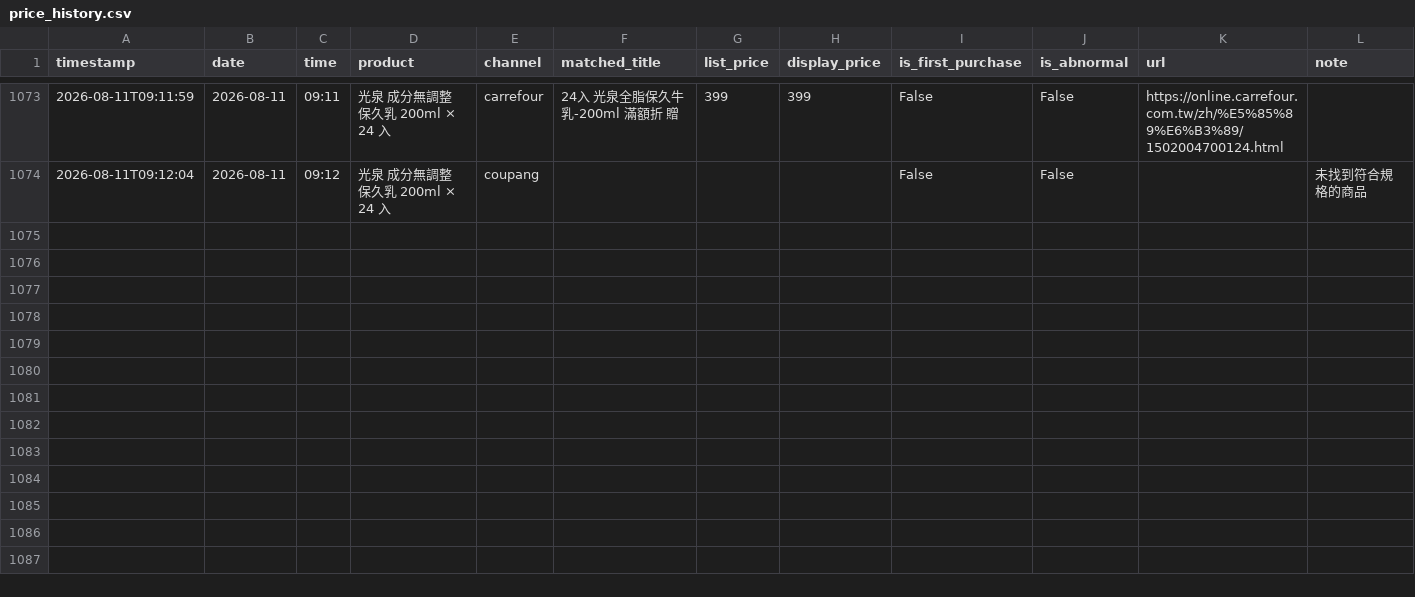
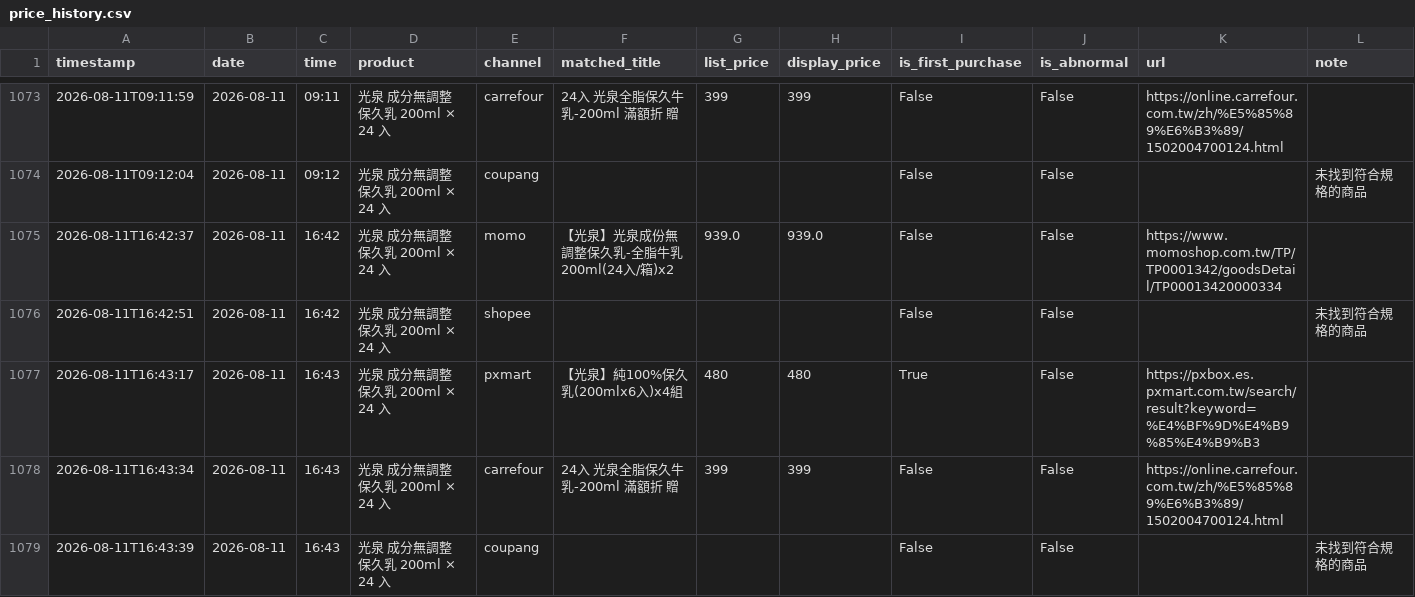
Before and after one commit to v0989575670-lang/price, a CSV file: data/price_history.csv, drawn as a sheet; only a part is shown, gaps mark what is left out.

```diff
--- a/data/price_history.csv
+++ b/data/price_history.csv
@@ -1074 +1074,6 @@ timestamp,date,time,product,channel,matched_title,list_price,display_price,is_fi
 2026-08-11T09:12:04,2026-08-11,09:12,光泉 成分無調整 保久乳 200ml × 24 入,coupang,,,,False,False,,未找到符合規格的商品
+2026-08-11T16:42:37,2026-08-11,16:42,光泉 成分無調整 保久乳 200ml × 24 入,momo,【光泉】光泉成份無調整保久乳-全脂牛乳200ml(24入/箱)x2,939.0,939.0,False,False,https://www.momoshop.com.tw/TP/TP0001342/goodsDetail/TP00013420000334,
+2026-08-11T16:42:51,2026-08-11,16:42,光泉 成分無調整 保久乳 200ml × 24 入,shopee,,,,False,False,,未找到符合規格的商品
+2026-08-11T16:43:17,2026-08-11,16:43,光泉 成分無調整 保久乳 200ml × 24 入,pxmart,【光泉】純100%保久乳(200mlx6入)x4組,480,480,True,False,https://pxbox.es.pxmart.com.tw/search/result?keyword=%E4%BF%9D%E4%B9%85%E4%B9%B3,
+2026-08-11T16:43:34,2026-08-11,16:43,光泉 成分無調整 保久乳 200ml × 24 入,carrefour,24入 光泉全脂保久牛乳-200ml 滿額折 贈,399,399,False,False,https://online.carrefour.com.tw/zh/%E5%85%89%E6%B3%89/1502004700124.html,
+2026-08-11T16:43:39,2026-08-11,16:43,光泉 成分無調整 保久乳 200ml × 24 入,coupang,,,,False,False,,未找到符合規格的商品
```
